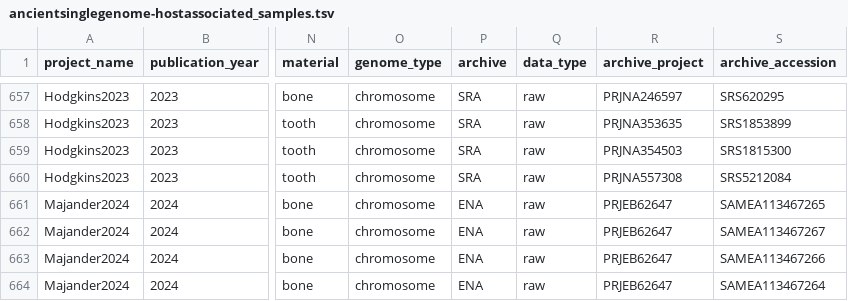
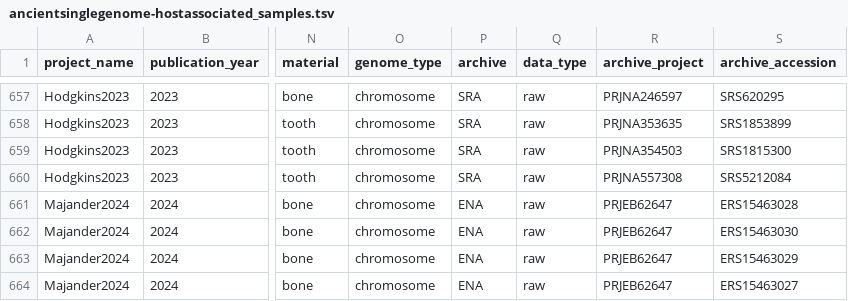
Before and after one commit to SPAAM-community/AncientMetagenomeDir, a TSV file: ancientsinglegenome-hostassociated/samples/ancientsinglegenome-hostassociated_samples.tsv, drawn as a sheet; only a part is shown, gaps mark what is left out; the diff names each change by its address in the sheet, - before the commit and + after, or states it on an @@ line.

Commit message:
updated with ENA secondary accession (ERS)

```diff
--- a/ancientsinglegenome-hostassociated/samples/ancientsinglegenome-hostassociated_samples.tsv
+++ b/ancientsinglegenome-hostassociated/samples/ancientsinglegenome-hostassociated_samples.tsv
-S661 (archive_accession): SAMEA113467265
+S661 (archive_accession): ERS15463028
-S662 (archive_accession): SAMEA113467267
+S662 (archive_accession): ERS15463030
-S663 (archive_accession): SAMEA113467266
+S663 (archive_accession): ERS15463029
-S664 (archive_accession): SAMEA113467264
+S664 (archive_accession): ERS15463027
```
Also changed, not shown: 1 other file.
